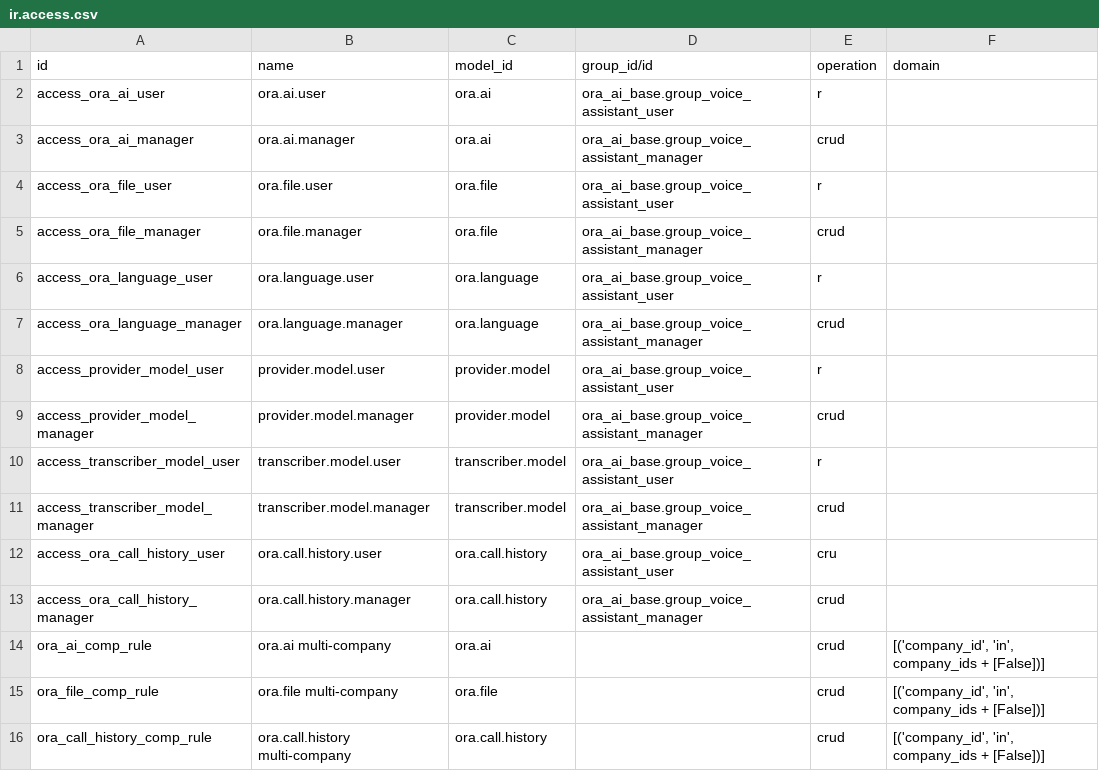
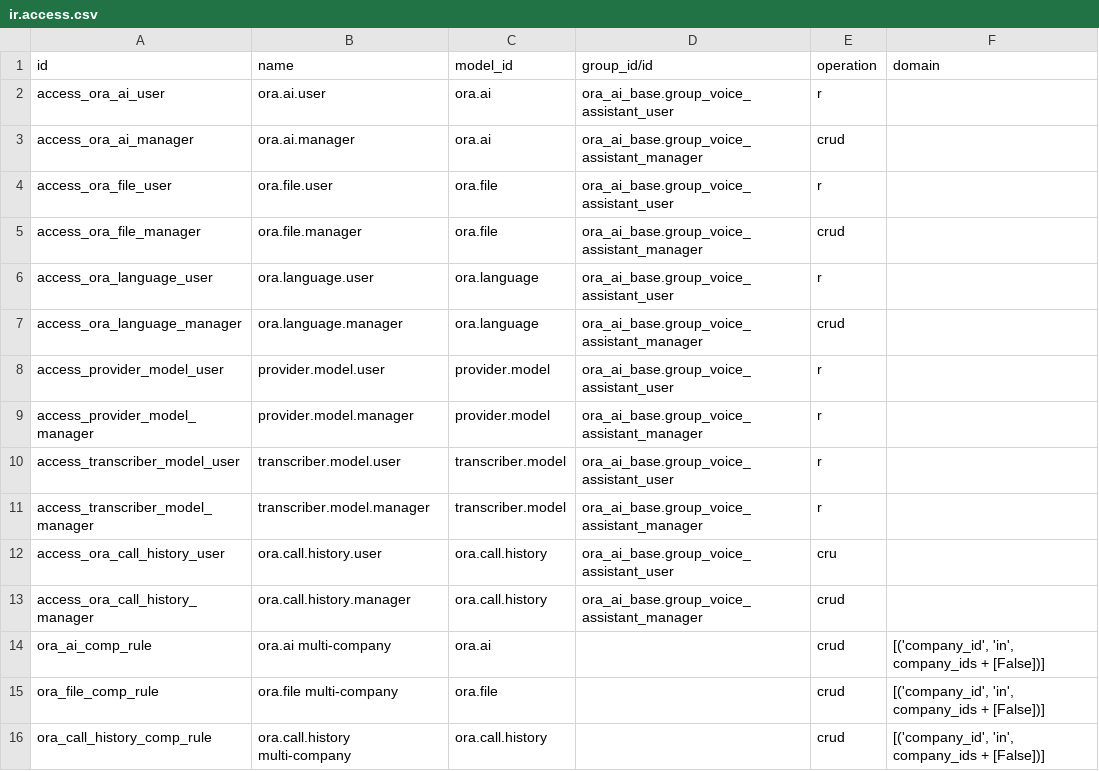
Before and after one commit to CybroOdooDev/Amal_George, a CSV file: ora_ai_base/security/ir.access.csv, drawn as a sheet.

```diff
--- a/ora_ai_base/security/ir.access.csv
+++ b/ora_ai_base/security/ir.access.csv
@@ -8,5 +8,5 @@ access_ora_language_manager,ora.language.manager,ora.language,ora_ai_base.group_
 access_provider_model_user,provider.model.user,provider.model,ora_ai_base.group_voice_assistant_user,r,
-access_provider_model_manager,provider.model.manager,provider.model,ora_ai_base.group_voice_assistant_manager,crud,
+access_provider_model_manager,provider.model.manager,provider.model,ora_ai_base.group_voice_assistant_manager,r,
 access_transcriber_model_user,transcriber.model.user,transcriber.model,ora_ai_base.group_voice_assistant_user,r,
-access_transcriber_model_manager,transcriber.model.manager,transcriber.model,ora_ai_base.group_voice_assistant_manager,crud,
+access_transcriber_model_manager,transcriber.model.manager,transcriber.model,ora_ai_base.group_voice_assistant_manager,r,
 access_ora_call_history_user,ora.call.history.user,ora.call.history,ora_ai_base.group_voice_assistant_user,cru,
```
Also changed, not shown: 24 other files.
